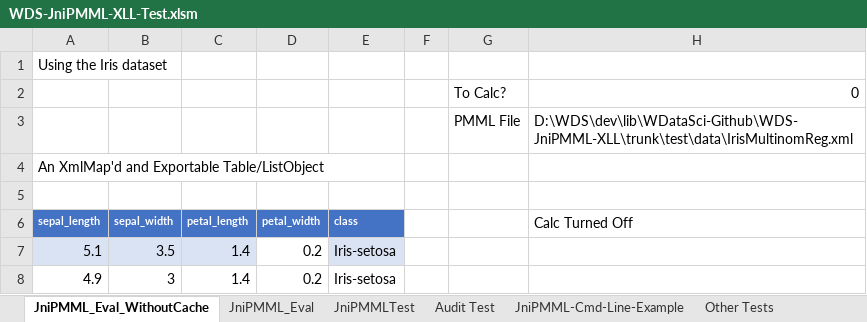
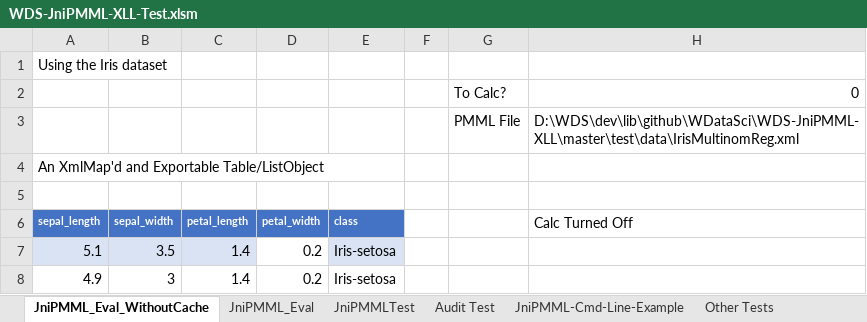
Before and after one commit to wdatasci/WDS-JniPMML-XLL, an Excel workbook: WDS-JniPMML-XLL-Test.xlsm, sheet JniPMML_Eval_WithoutCache, drawn as a sheet; only a part is shown; values as stored, in another font and other column widths than the file's, no borders; table styles not drawn; the diff names each change by its address in the sheet, - before the commit and + after, or states it on an @@ line.

```diff
--- a/WDS-JniPMML-XLL-Test.xlsm (sheet JniPMML_Eval_WithoutCache)
+++ b/WDS-JniPMML-XLL-Test.xlsm (sheet JniPMML_Eval_WithoutCache)
-H3 (Calc Turned Off): D:\WDS\dev\lib\WDataSci-Github\WDS-JniPMML-XLL\trunk\test\data\IrisMultinomReg.xml
+H3 (Calc Turned Off): D:\WDS\dev\lib\github\WDataSci\WDS-JniPMML-XLL\master\test\data\IrisMultinomReg.xml
```
Also changed, not shown: sheet Audit Test, sheet JniPMMLTest, sheet JniPMML-Cmd-Line-Example, sheet JniPMML_Eval, 12 other files.
